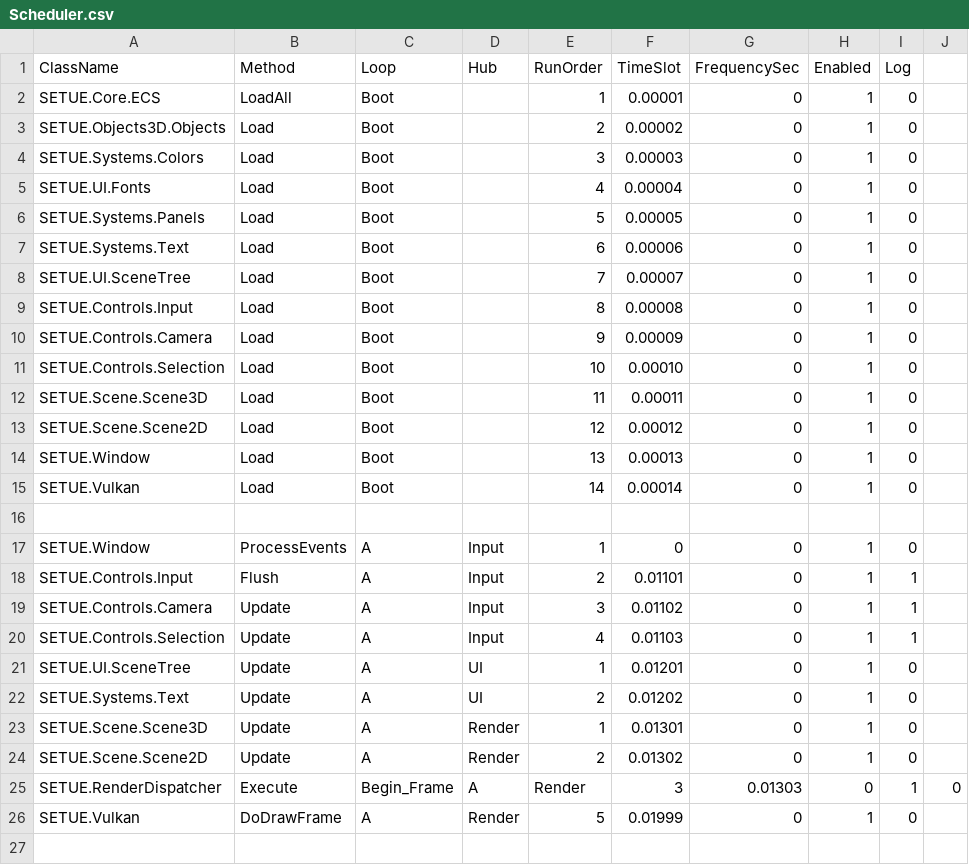
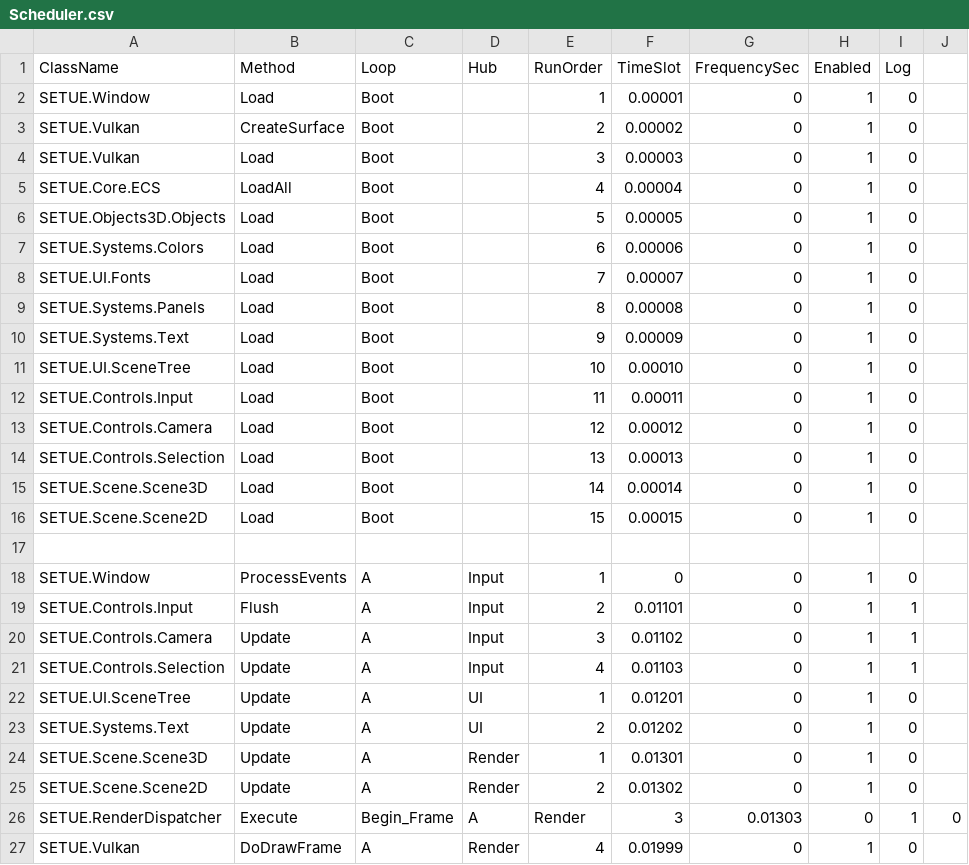
Before and after one commit to TondenOckay/WVTT, a CSV file: Core/Scheduler.csv, drawn as a sheet.

Commit message:
Vulkan surface working, scheduler boot order fixed, parameterless CreateSurface added

```diff
--- a/Core/Scheduler.csv
+++ b/Core/Scheduler.csv
@@ -1,16 +1,17 @@
 ClassName,Method,Loop,Hub,RunOrder,TimeSlot,FrequencySec,Enabled,Log
-SETUE.Core.ECS,LoadAll,Boot,,1,0.00001,0,1,0
-SETUE.Objects3D.Objects,Load,Boot,,2,0.00002,0,1,0
-SETUE.Systems.Colors,Load,Boot,,3,0.00003,0,1,0
-SETUE.UI.Fonts,Load,Boot,,4,0.00004,0,1,0
-SETUE.Systems.Panels,Load,Boot,,5,0.00005,0,1,0
-SETUE.Systems.Text,Load,Boot,,6,0.00006,0,1,0
-SETUE.UI.SceneTree,Load,Boot,,7,0.00007,0,1,0
-SETUE.Controls.Input,Load,Boot,,8,0.00008,0,1,0
-SETUE.Controls.Camera,Load,Boot,,9,0.00009,0,1,0
-SETUE.Controls.Selection,Load,Boot,,10,0.00010,0,1,0
-SETUE.Scene.Scene3D,Load,Boot,,11,0.00011,0,1,0
-SETUE.Scene.Scene2D,Load,Boot,,12,0.00012,0,1,0
-SETUE.Window,Load,Boot,,13,0.00013,0,1,0
-SETUE.Vulkan,Load,Boot,,14,0.00014,0,1,0
+SETUE.Window,Load,Boot,,1,0.00001,0,1,0
+SETUE.Vulkan,CreateSurface,Boot,,2,0.00002,0,1,0
+SETUE.Vulkan,Load,Boot,,3,0.00003,0,1,0
+SETUE.Core.ECS,LoadAll,Boot,,4,0.00004,0,1,0
+SETUE.Objects3D.Objects,Load,Boot,,5,0.00005,0,1,0
+SETUE.Systems.Colors,Load,Boot,,6,0.00006,0,1,0
+SETUE.UI.Fonts,Load,Boot,,7,0.00007,0,1,0
+SETUE.Systems.Panels,Load,Boot,,8,0.00008,0,1,0
+SETUE.Systems.Text,Load,Boot,,9,0.00009,0,1,0
+SETUE.UI.SceneTree,Load,Boot,,10,0.00010,0,1,0
+SETUE.Controls.Input,Load,Boot,,11,0.00011,0,1,0
+SETUE.Controls.Camera,Load,Boot,,12,0.00012,0,1,0
+SETUE.Controls.Selection,Load,Boot,,13,0.00013,0,1,0
+SETUE.Scene.Scene3D,Load,Boot,,14,0.00014,0,1,0
+SETUE.Scene.Scene2D,Load,Boot,,15,0.00015,0,1,0
 
@@ -25,2 +26,2 @@ SETUE.Scene.Scene2D,Update,A,Render,2,0.01302,0,1,0
 SETUE.RenderDispatcher,Execute,Begin_Frame,A,Render,3,0.01303,0,1,0
-SETUE.Vulkan,DoDrawFrame,A,Render,5,0.01999,0,1,0
+SETUE.Vulkan,DoDrawFrame,A,Render,4,0.01999,0,1,0
```
Also changed, not shown: 1 other file.
